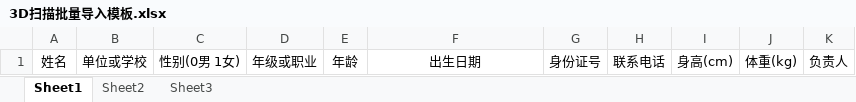
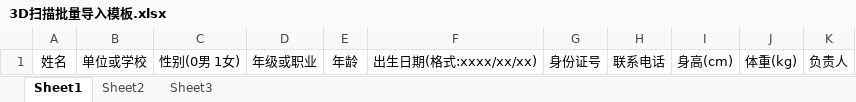
Before and after one commit to tangminnan/saomiao, an Excel workbook: saomiao-manager/src/main/resources/static/upload/template/3D扫描批量导入模板.xlsx, sheet Sheet1, drawn as a sheet; values as stored, in another font and other column widths than the file's, no borders; the diff names each change by its address in the sheet, - before the commit and + after, or states it on an @@ line.

```diff
--- a/saomiao-manager/src/main/resources/static/upload/template/3D扫描批量导入模板.xlsx (sheet Sheet1)
+++ b/saomiao-manager/src/main/resources/static/upload/template/3D扫描批量导入模板.xlsx (sheet Sheet1)
-F1: 出生日期
+F1: 出生日期(格式:xxxx/xx/xx)
```
Also changed, not shown: 4 other files.
